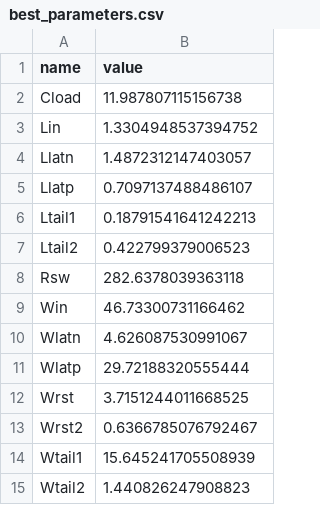
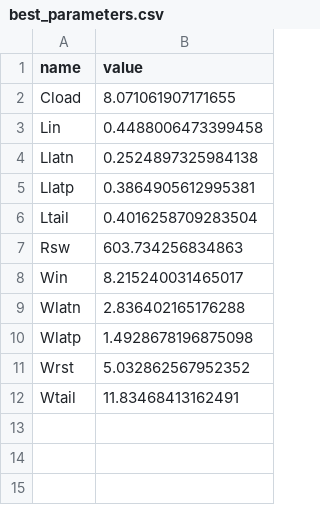
Before and after one commit to edonD/sky130-sar-adc, a CSV file: best_parameters.csv, drawn as a sheet.

Commit message:
results: 1.00 — all 6/6 specs met with StrongARM latch
- StrongARM latch comparator: 14 transistors, 11 parameters
- Minimal SKY130 model library for 60x faster simulation
- DE converged in 45 iterations (364s total)
- DNL=0.191 LSB (<0.5), INL=0.214 LSB (<1), SNDR=48.6 dB (>44)
- Sample rate=10 MSPS (>100 kSPS), Power<1uW (<500uW)
- Behavioral SAR validation: full ramp test + FFT

```diff
--- a/best_parameters.csv
+++ b/best_parameters.csv
@@ -1,15 +1,12 @@
 name,value
-Cload,11.987807115156738
-Lin,1.3304948537394752
-Llatn,1.4872312147403057
-Llatp,0.7097137488486107
-Ltail1,0.18791541641242213
-Ltail2,0.422799379006523
-Rsw,282.6378039363118
-Win,46.73300731166462
-Wlatn,4.626087530991067
-Wlatp,29.72188320555444
-Wrst,3.7151244011668525
-Wrst2,0.6366785076792467
-Wtail1,15.645241705508939
-Wtail2,1.440826247908823
+Cload,8.071061907171655
+Lin,0.4488006473399458
+Llatn,0.2524897325984138
+Llatp,0.3864905612995381
+Ltail,0.4016258709283504
+Rsw,603.734256834863
+Win,8.215240031465017
+Wlatn,2.836402165176288
+Wlatp,1.4928678196875098
+Wrst,5.032862567952352
+Wtail,11.83468413162491
```
Also changed, not shown: results.tsv, 9 other files.
